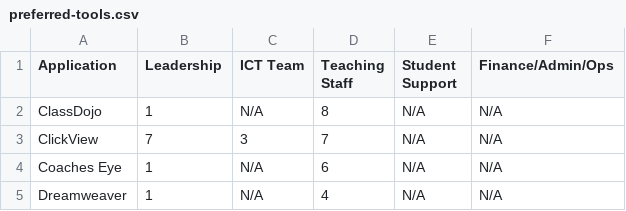
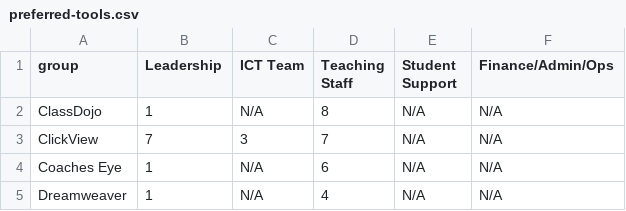
Before and after one commit to rfreemansol1982/survey_test, a CSV file: preferred-tools.csv, drawn as a sheet; only a part is shown; the diff names each change by its address in the sheet, - before the commit and + after, or states it on an @@ line.

Commit message:
Update preferred-tools.csv

```diff
--- a/preferred-tools.csv
+++ b/preferred-tools.csv
-A1: Application
+A1: group
```
